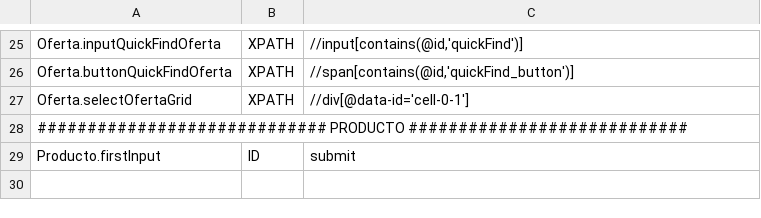
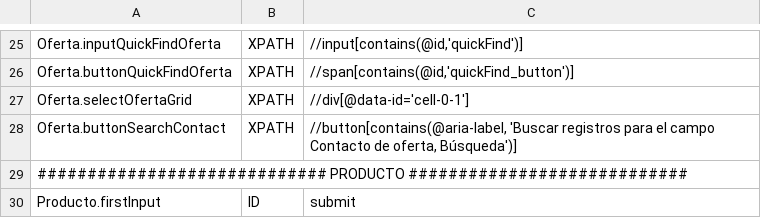
Before and after one commit to Nacho-Auto/lyntia-automation, a CSV file: Lyntia/bin/Debug/netcoreapp3.1/ObjectRepository.csv, drawn as a sheet; only a part is shown, gaps mark what is left out; the diff names each change by its address in the sheet, - before the commit and + after, or states it on an @@ line.

Commit message:
Actualización ObjectRepository.csv

```diff
--- a/Lyntia/bin/Debug/netcoreapp3.1/ObjectRepository.csv
+++ b/Lyntia/bin/Debug/netcoreapp3.1/ObjectRepository.csv
+row 28: Oferta.buttonSearchContact | XPATH | //button[contains(@aria-label, 'Buscar registros para el campo Contacto de oferta, Búsqueda')]
```
Also changed, not shown: 1 other file.
